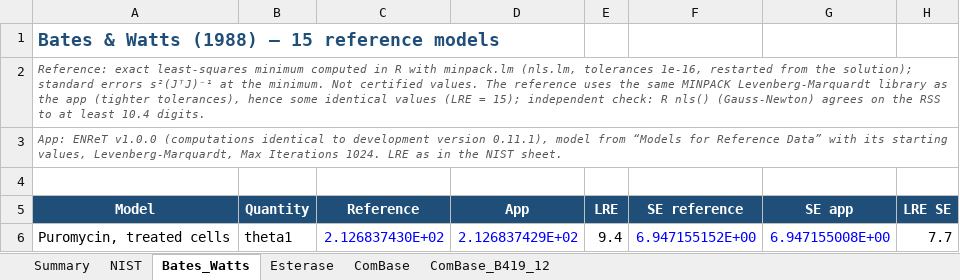
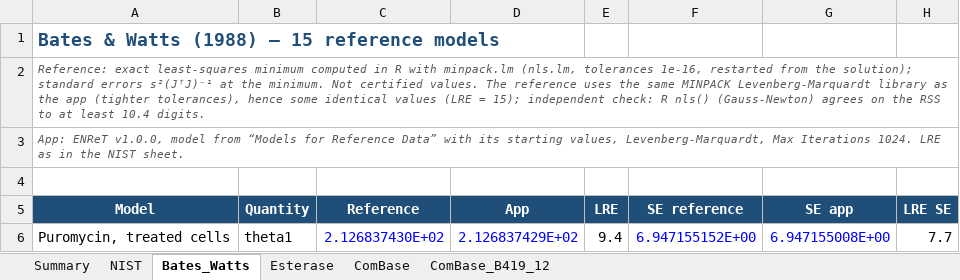
Before and after one commit to RiccardoDeFlaviis/ENReT, an Excel workbook: docs/ENReT_v1.0.0_validation_results.xlsx, sheet Bates_Watts, drawn as a sheet; only a part is shown; values as stored, in another font and other column widths than the file's, no borders; the diff names each change by its address in the sheet, - before the commit and + after, or states it on an @@ line.

```diff
--- a/docs/ENReT_v1.0.0_validation_results.xlsx (sheet Bates_Watts)
+++ b/docs/ENReT_v1.0.0_validation_results.xlsx (sheet Bates_Watts)
-A3 (Model): App: ENReT v1.0.0 (computations identical to development version 0.11.1), model from…
+A3 (Model): App: ENReT v1.0.0, model from…
```
Also changed, not shown: sheet Summary, sheet NIST.
